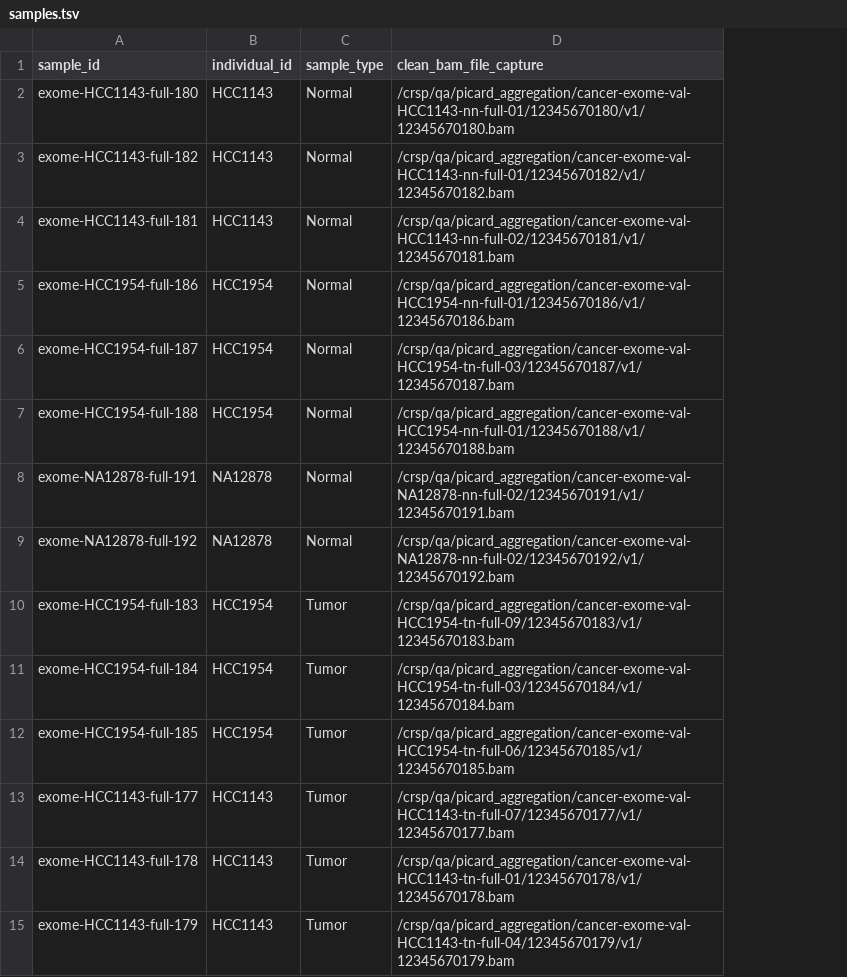
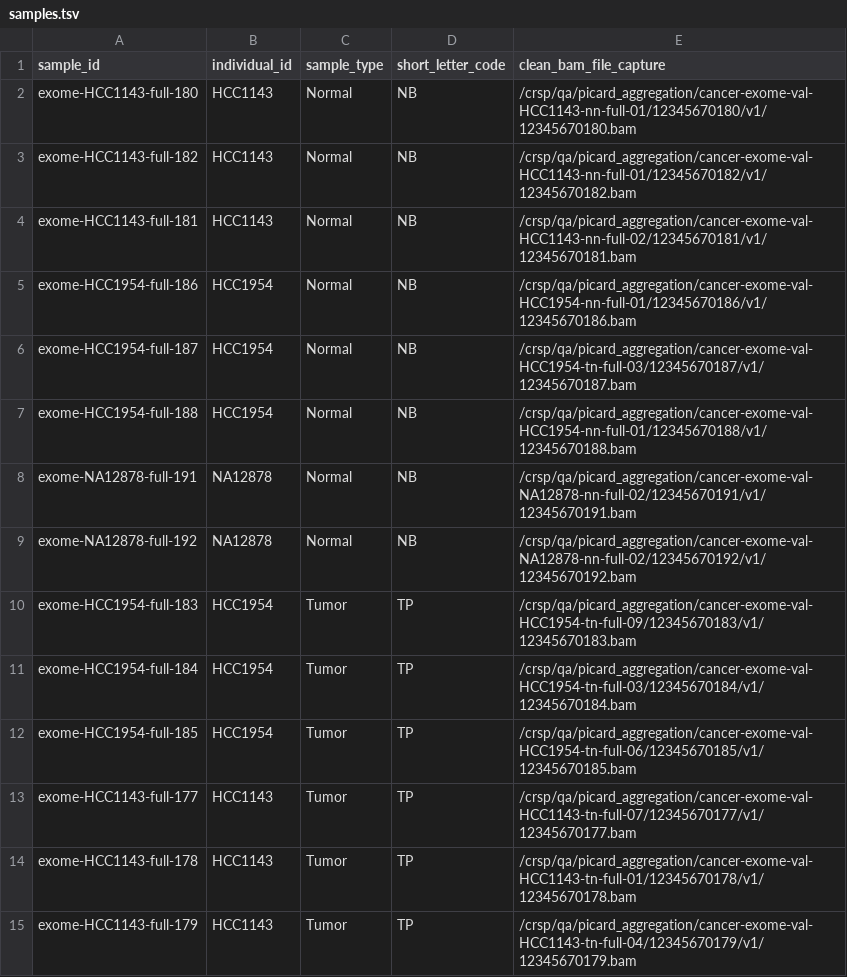
Before and after one commit to lbergelson/somatic-benchmark, a TSV file: leaderBoard/firehose/samples.tsv, drawn as a sheet; the diff names each change by its address in the sheet, - before the commit and + after, or states it on an @@ line.

Commit message:
Adding short letter code to samples.tsv

```diff
--- a/leaderBoard/firehose/samples.tsv
+++ b/leaderBoard/firehose/samples.tsv
+column D (short_letter_code), rows 2-15: NB | NB | NB | NB | NB | NB | NB | NB | TP | TP | TP | TP | TP | TP
```
